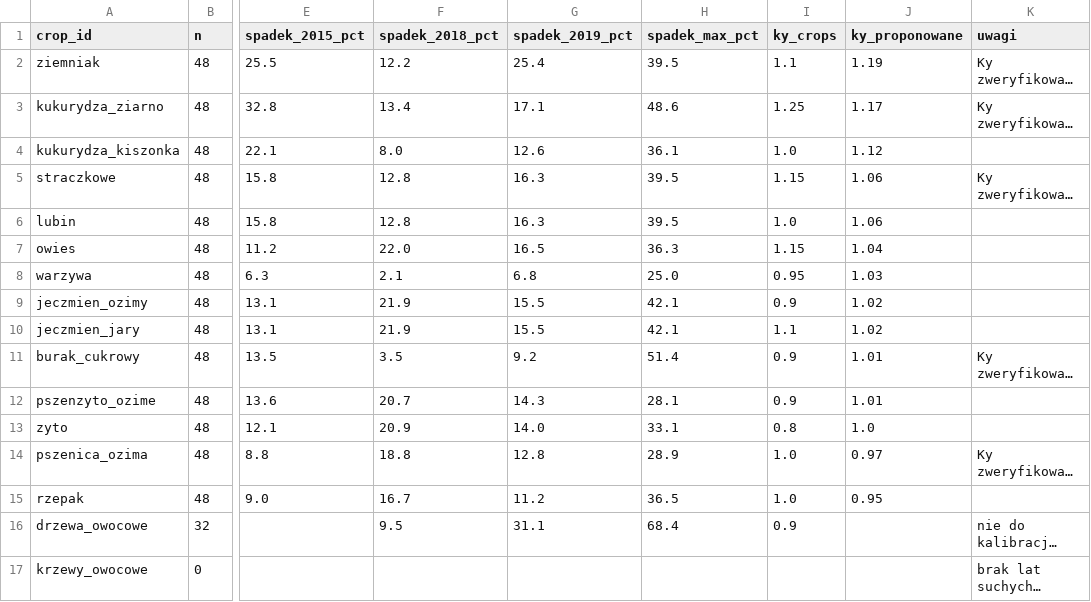
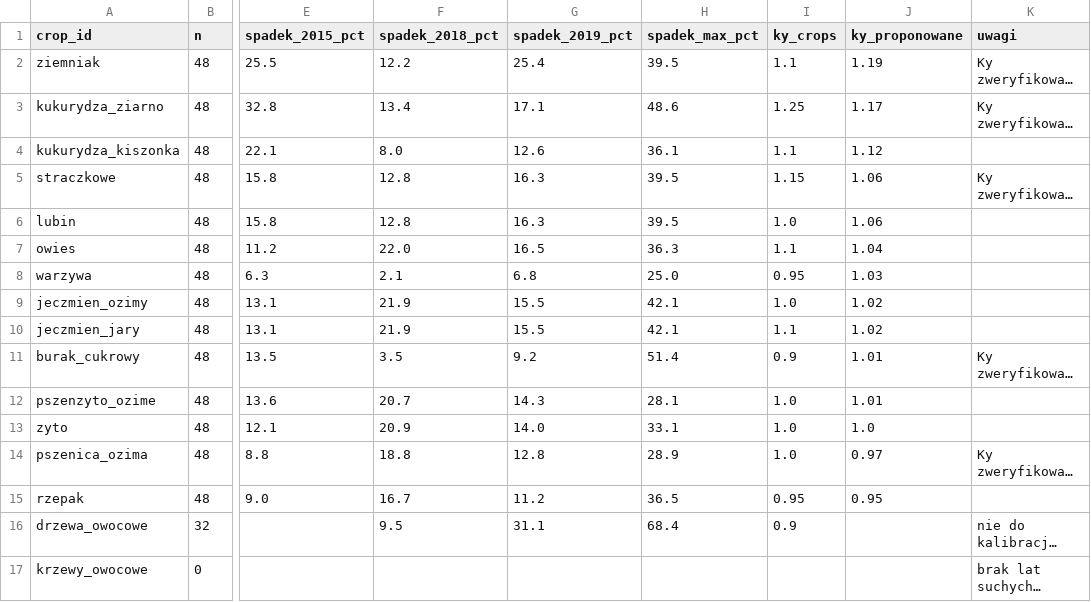
Before and after one commit to Entity0303/zatrzymaj-wode-, a CSV file: research/data/drought_summary.csv, drawn as a sheet; only a part is shown, gaps mark what is left out; long unchanged cells end in …; the diff names each change by its address in the sheet, - before the commit and + after, or states it on an @@ line.

```diff
--- a/research/data/drought_summary.csv
+++ b/research/data/drought_summary.csv
-I4 (ky_crops): 1.0
+I4 (ky_crops): 1.1
-I7 (ky_crops): 1.15
+I7 (ky_crops): 1.1
-I9 (ky_crops): 0.9
+I9 (ky_crops): 1.0
-I12 (ky_crops): 0.9
+I12 (ky_crops): 1.0
-I13 (ky_crops): 0.8
+I13 (ky_crops): 1.0
-I15 (ky_crops): 1.0
+I15 (ky_crops): 0.95
```
Also changed, not shown: research/data/crops.csv, 3 other files.
